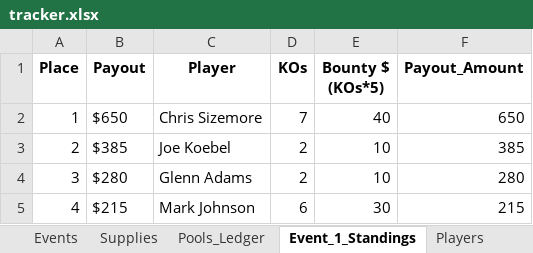
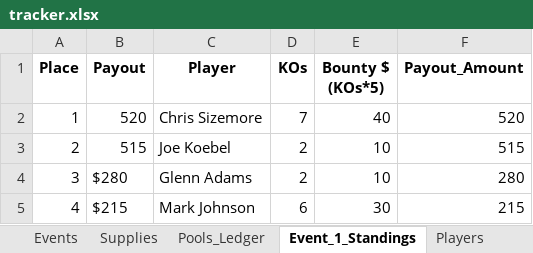
Before and after one commit to mmartuko15/wsop-league-app, an Excel workbook: tracker.xlsx, sheet Event_1_Standings, drawn as a sheet; only a part is shown; values as stored, in another font and other column widths than the file's, no borders; the diff names each change by its address in the sheet, - before the commit and + after, or states it on an @@ line.

```diff
--- a/tracker.xlsx (sheet Event_1_Standings)
+++ b/tracker.xlsx (sheet Event_1_Standings)
-B2 (Payout): $650
+B2 (Payout): 520
-F2 (Payout_Amount): 650
+F2 (Payout_Amount): 520
-B3 (Payout): $385
+B3 (Payout): 515
-F3 (Payout_Amount): 385
+F3 (Payout_Amount): 515
```
Also changed, not shown: sheet Financial_Summary.
